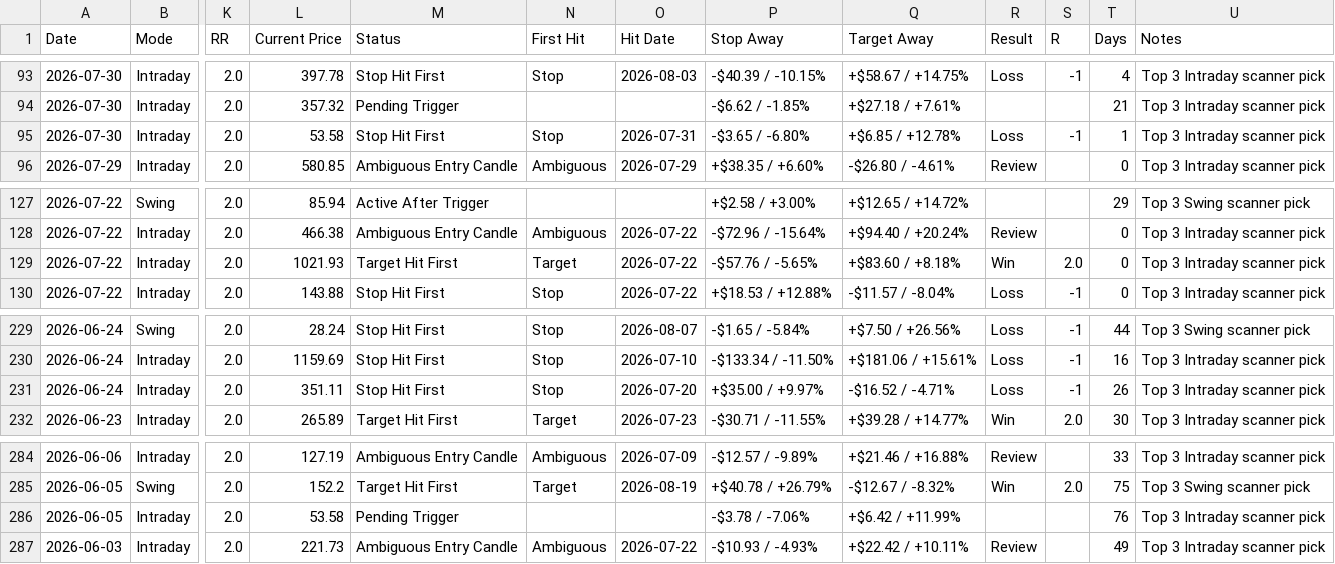
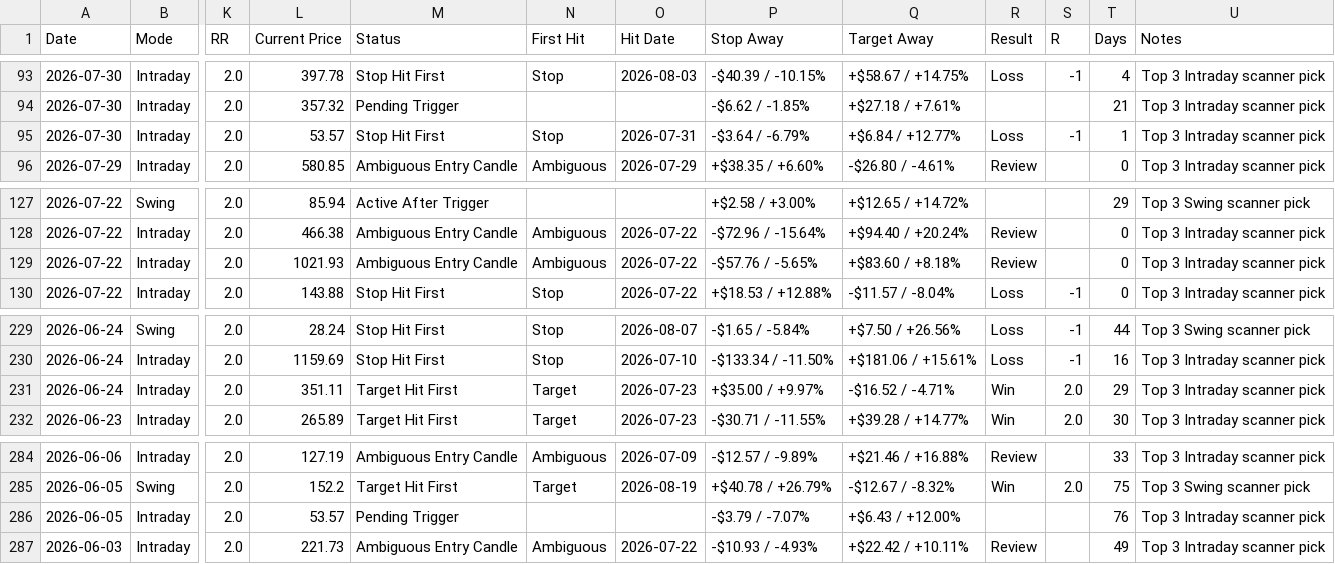
Before and after one commit to pankajmanchnda/swing-trading-scanner-us, a CSV file: performance_log_us.csv, drawn as a sheet; only a part is shown, gaps mark what is left out; the diff names each change by its address in the sheet, - before the commit and + after, or states it on an @@ line.

```diff
--- a/performance_log_us.csv
+++ b/performance_log_us.csv
-L95 (Current Price): 53.58
+L95 (Current Price): 53.57
-P95 (Stop Away): -$3.65 / -6.80%
+P95 (Stop Away): -$3.64 / -6.79%
-Q95 (Target Away): +$6.85 / +12.78%
+Q95 (Target Away): +$6.84 / +12.77%
-M129 (Status): Target Hit First
+M129 (Status): Ambiguous Entry Candle
-N129 (First Hit): Target
+N129 (First Hit): Ambiguous
-R129 (Result): Win
+R129 (Result): Review
-S129 (R): 2.0
+S129 (R): (empty)
-M231 (Status): Stop Hit First
+M231 (Status): Target Hit First
-N231 (First Hit): Stop
+N231 (First Hit): Target
-O231 (Hit Date): 2026-07-20
+O231 (Hit Date): 2026-07-23
-R231 (Result): Loss
+R231 (Result): Win
-S231 (R): -1
+S231 (R): 2.0
-T231 (Days): 26
+T231 (Days): 29
-L286 (Current Price): 53.58
+L286 (Current Price): 53.57
-P286 (Stop Away): -$3.78 / -7.06%
+P286 (Stop Away): -$3.79 / -7.07%
-Q286 (Target Away): +$6.42 / +11.99%
+Q286 (Target Away): +$6.43 / +12.00%
```
Also changed, not shown: 1 other file.
